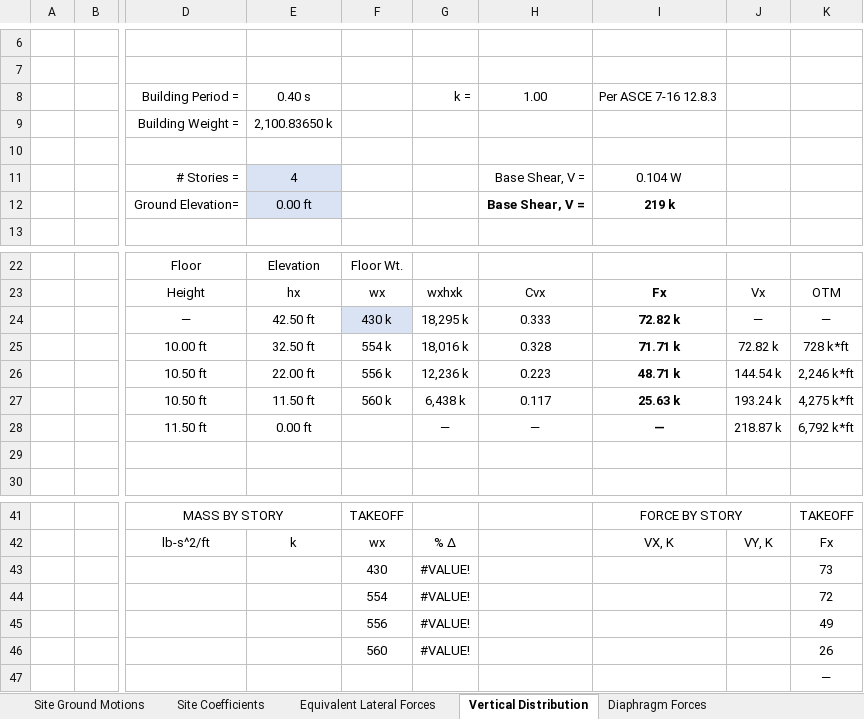
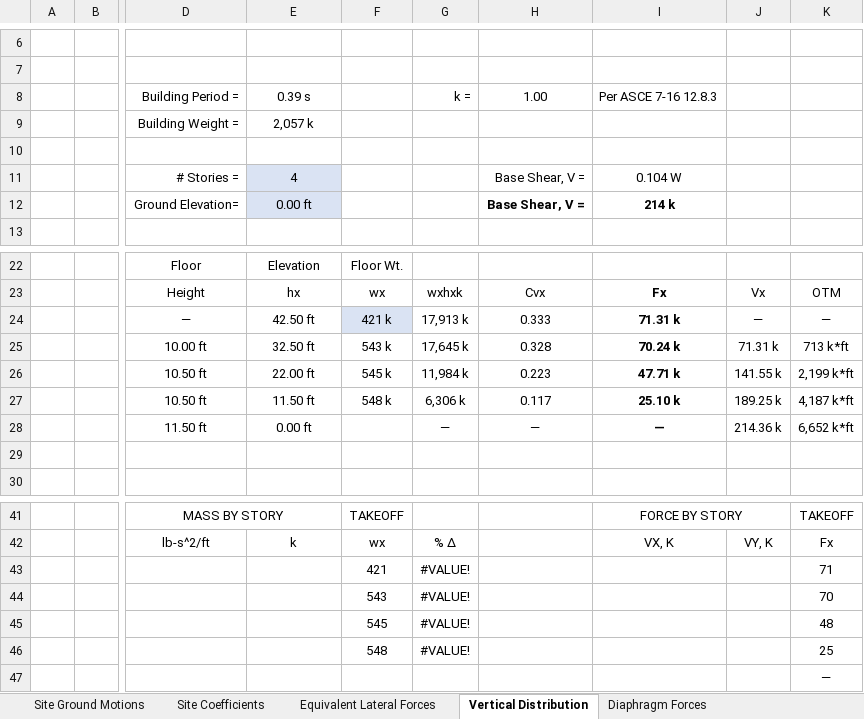
Before and after one commit to kpff-andy-sazima/Beaverton-Creek, an Excel workbook: ASCE 7-16 Seismic Forces-v2.2.xlsx, sheet Vertical Distribution, drawn as a sheet; only a part is shown, gaps mark what is left out; values as stored, in another font and other column widths than the file's, no borders; charts and pictures and conditional formats not drawn; the diff covers the shown part only; the diff names each change by its address in the sheet, - before the commit and + after, or states it on an @@ line.

```diff
--- a/ASCE 7-16 Seismic Forces-v2.2.xlsx (sheet Vertical Distribution)
+++ b/ASCE 7-16 Seismic Forces-v2.2.xlsx (sheet Vertical Distribution)
-E8: 0.40 s
+E8: 0.39 s
-E9: 2,100.83650 k
+E9: 2,057 k
-I12: 219 k
+I12: 214 k
-F24: 430 k
+F24: 421 k
-G24: 18,295 k
+G24: 17,913 k
-I24: 72.82 k
+I24: 71.31 k
-F25: 554 k
+F25: 543 k
-G25: 18,016 k
+G25: 17,645 k
-I25: 71.71 k
+I25: 70.24 k
-J25: 72.82 k
+J25: 71.31 k
-K25: 728 k*ft
+K25: 713 k*ft
-F26: 556 k
+F26: 545 k
-G26: 12,236 k
+G26: 11,984 k
-I26: 48.71 k
+I26: 47.71 k
-J26: 144.54 k
+J26: 141.55 k
-K26: 2,246 k*ft
+K26: 2,199 k*ft
-F27: 560 k
+F27: 548 k
-G27: 6,438 k
+G27: 6,306 k
-I27: 25.63 k
+I27: 25.10 k
-J27: 193.24 k
+J27: 189.25 k
-K27: 4,275 k*ft
+K27: 4,187 k*ft
-J28: 218.87 k
+J28: 214.36 k
-K28: 6,792 k*ft
+K28: 6,652 k*ft
-F43: 430
+F43: 421
-K43: 73
+K43: 71
-F44: 554
+F44: 543
-K44: 72
+K44: 70
-F45: 556
+F45: 545
-K45: 49
+K45: 48
-F46: 560
+F46: 548
-K46: 26
+K46: 25
```
Also changed, not shown: 4 edited cells elsewhere in this sheet, sheet Diaphragm Forces, sheet Equivalent Lateral Forces, sheet Site Ground Motions, charts or pictures.
